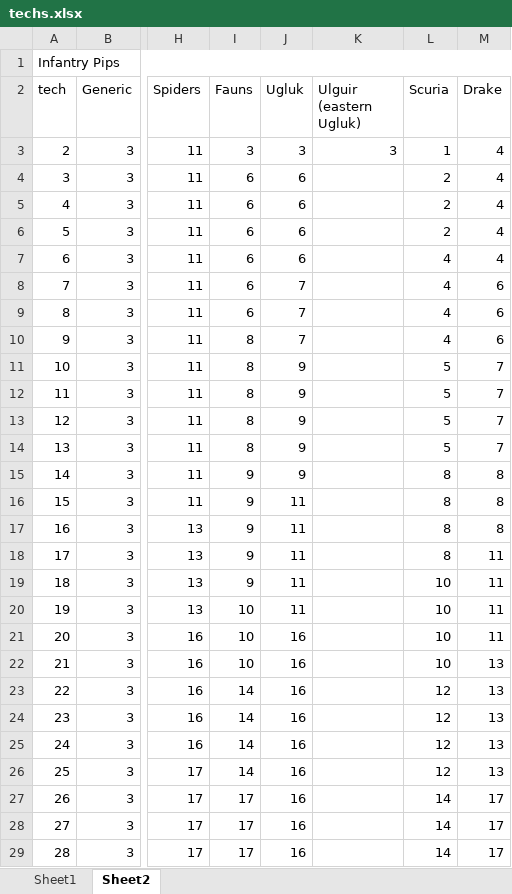
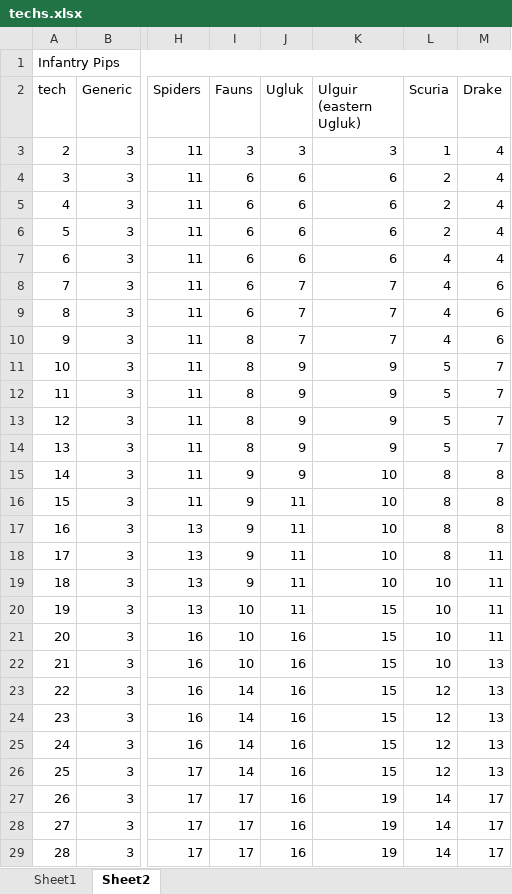
Before and after one commit to Garion132/Aveia, an Excel workbook: planning/techs.xlsx, sheet Sheet2, drawn as a sheet; only a part is shown, gaps mark what is left out; values as stored, in another font and other column widths than the file's, no cell formats; charts and pictures not drawn; the diff covers the shown part only; the diff names each change by its address in the sheet, - before the commit and + after, or states it on an @@ line.

```diff
--- a/planning/techs.xlsx (sheet Sheet2)
+++ b/planning/techs.xlsx (sheet Sheet2)
-K4:K7 (Ulguir (eastern Ugluk)): (empty)
+K4:K7 (Ulguir (eastern Ugluk)): 6
-K8:K10 (Ulguir (eastern Ugluk)): (empty)
+K8:K10 (Ulguir (eastern Ugluk)): 7
-K11:K14 (Ulguir (eastern Ugluk)): (empty)
+K11:K14 (Ulguir (eastern Ugluk)): 9
-K15:K19 (Ulguir (eastern Ugluk)): (empty)
+K15:K19 (Ulguir (eastern Ugluk)): 10
-K20:K26 (Ulguir (eastern Ugluk)): (empty)
+K20:K26 (Ulguir (eastern Ugluk)): 15
-K27:K29 (Ulguir (eastern Ugluk)): (empty)
+K27:K29 (Ulguir (eastern Ugluk)): 19
```
Also changed, not shown: 16 edited cells elsewhere in this sheet, cell formats, charts or pictures, 58 other files.
